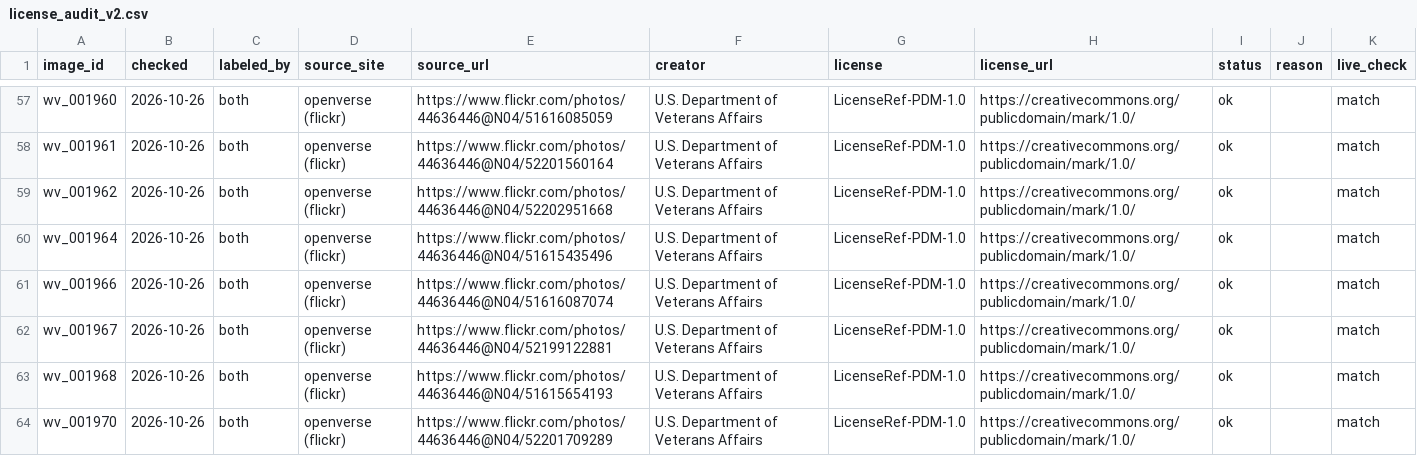
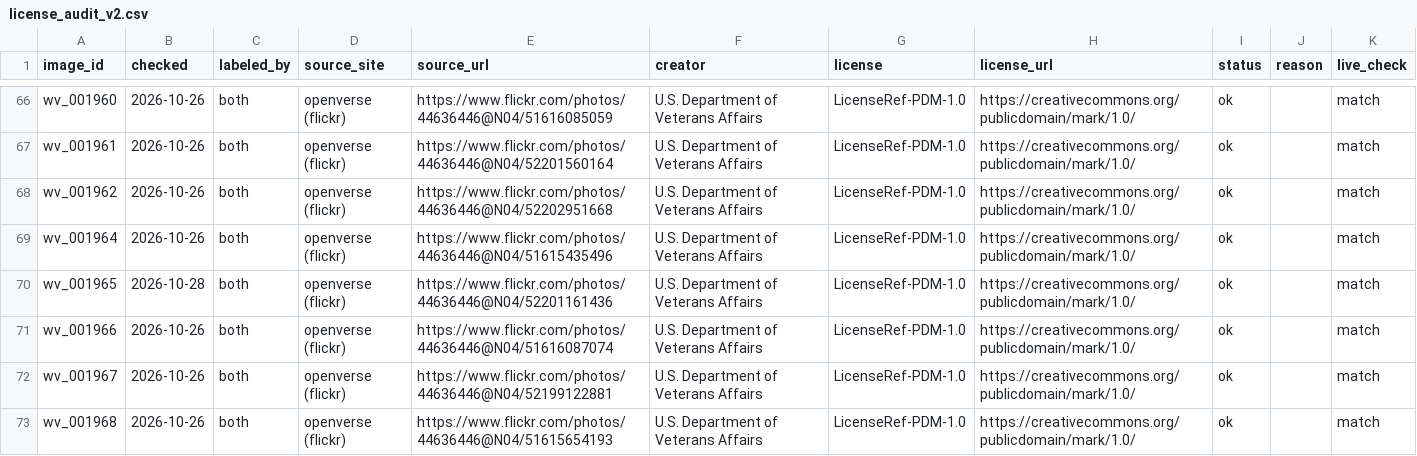
Before and after one commit to Mi3-Lab/MAID, a CSV file: data/license_audit_v2.csv, drawn as a sheet; only a part is shown, gaps mark what is left out; the shorter side is filled out with more unchanged rows; the diff covers the shown part only.

Commit message:
License audit: +18 rows for the adjudicated-keep images returning to the clean set (live Flickr check 2026-10-28: PDM 11, CC0 6, CC-BY-2.0 1, all match; the 6 license_concern ones cleared as ok_with_note)

```diff
--- a/data/license_audit_v2.csv
+++ b/data/license_audit_v2.csv
@@ -60,2 +69,3 @@ wv_001962,2026-10-26,both,openverse (flickr),https://www.flickr.com/photos/44636
 wv_001964,2026-10-26,both,openverse (flickr),https://www.flickr.com/photos/44636446@N04/51615435496,U.S. Department of Veterans Affairs,LicenseRef-PDM-1.0,https://creativecommons.org/publicdomain/mark/1.0/,ok,,match
+wv_001965,2026-10-28,both,openverse (flickr),https://www.flickr.com/photos/44636446@N04/52201161436,U.S. Department of Veterans Affairs,LicenseRef-PDM-1.0,https://creativecommons.org/publicdomain/mark/1.0/,ok,,match
 wv_001966,2026-10-26,both,openverse (flickr),https://www.flickr.com/photos/44636446@N04/51616087074,U.S. Department of Veterans Affairs,LicenseRef-PDM-1.0,https://creativecommons.org/publicdomain/mark/1.0/,ok,,match
```
Also changed, not shown: 17 added rows elsewhere in this file.
